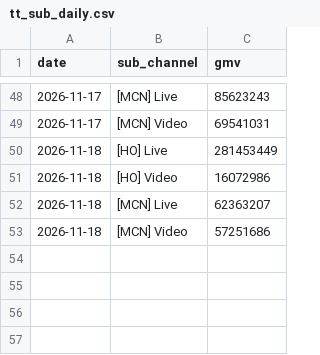
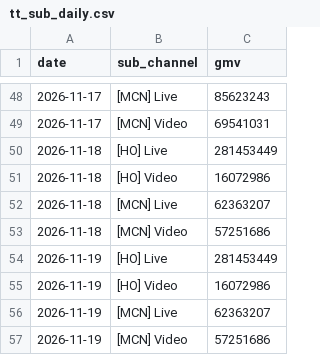
Before and after one commit to vynguyen-HO/ezs-dashboard, a CSV file: tiktok/data/tt_sub_daily.csv, drawn as a sheet; only a part is shown, gaps mark what is left out.

```diff
--- a/tiktok/data/tt_sub_daily.csv
+++ b/tiktok/data/tt_sub_daily.csv
@@ -53 +53,5 @@ date,sub_channel,gmv
 2026-11-18,[MCN] Video,57251686
+2026-11-19,[HO] Live,281453449
+2026-11-19,[HO] Video,16072986
+2026-11-19,[MCN] Live,62363207
+2026-11-19,[MCN] Video,57251686
```
Also changed, not shown: media/data/campaign_daily.csv, media/data/campaigns.csv, 10 other files.
